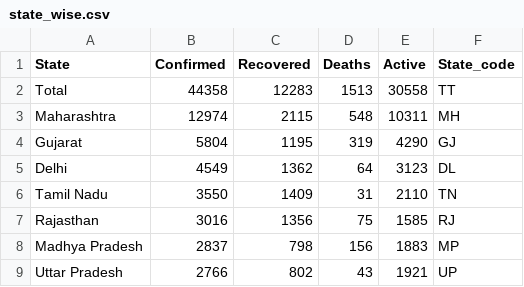
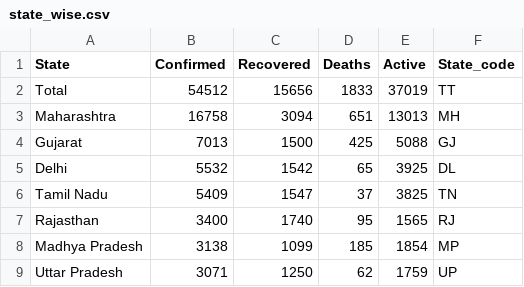
Before and after one commit to bhargavyagnik/Covid19, a CSV file: stats/state_wise.csv, drawn as a sheet; only a part is shown; the diff covers the shown part only.

```diff
--- a/stats/state_wise.csv
+++ b/stats/state_wise.csv
@@ -1,9 +1,9 @@
 State,Confirmed,Recovered,Deaths,Active,State_code
-Total,44358,12283,1513,30558,TT
-Maharashtra,12974,2115,548,10311,MH
-Gujarat,5804,1195,319,4290,GJ
-Delhi,4549,1362,64,3123,DL
-Tamil Nadu,3550,1409,31,2110,TN
-Rajasthan,3016,1356,75,1585,RJ
-Madhya Pradesh,2837,798,156,1883,MP
-Uttar Pradesh,2766,802,43,1921,UP
+Total,54512,15656,1833,37019,TT
+Maharashtra,16758,3094,651,13013,MH
+Gujarat,7013,1500,425,5088,GJ
+Delhi,5532,1542,65,3925,DL
+Tamil Nadu,5409,1547,37,3825,TN
+Rajasthan,3400,1740,95,1565,RJ
+Madhya Pradesh,3138,1099,185,1854,MP
+Uttar Pradesh,3071,1250,62,1759,UP
```
Also changed, not shown: 6 added rows, 6 removed rows and 45 edited cells elsewhere in this file, stats/case_time_series.csv, stats/state_wise_daily.csv, 4 other files.
